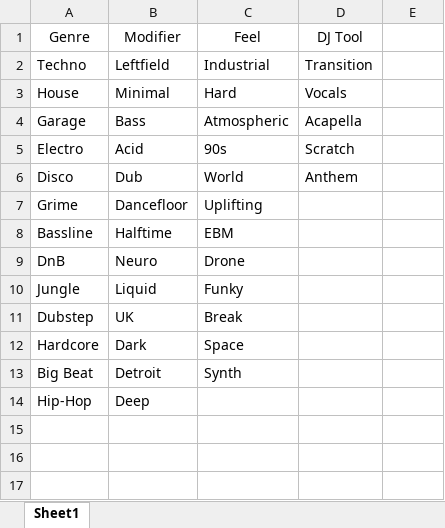
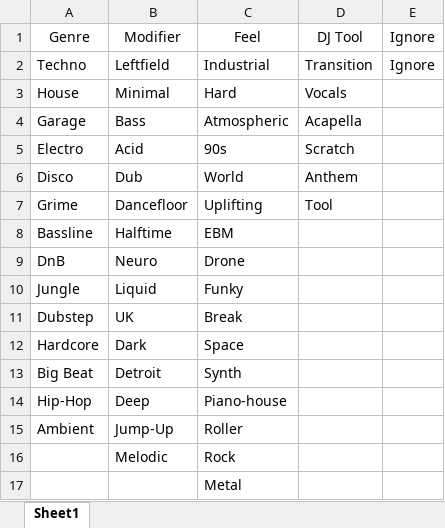
Before and after one commit to danthp4/Library_Manager, an Excel workbook: Genre.xlsx, sheet Sheet1, drawn as a sheet; values as stored, in another font and other column widths than the file's, no borders; the diff names each change by its address in the sheet, - before the commit and + after, or states it on an @@ line.

Commit message:
Alpha 0.3.3 - Genre Update

```diff
--- a/Genre.xlsx (sheet Sheet1)
+++ b/Genre.xlsx (sheet Sheet1)
-E1:E2: (empty)
+E1:E2: Ignore
-D7: (empty)
+D7: Tool
-C14: (empty)
+C14: Piano-house
+row 15: Ambient | Jump-Up | Roller
+row 16:  | Melodic | Rock
+row 17:  |  | Metal
```
Also changed, not shown: 1 other file.
